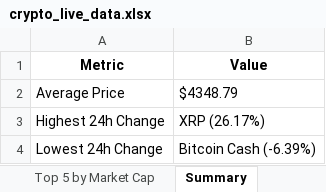
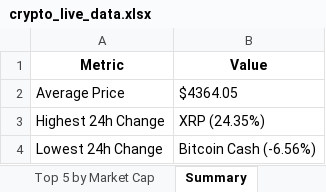
Before and after one commit to rakeshadepu/analytics, an Excel workbook: crypto_live_data.xlsx, sheet Summary, drawn as a sheet; values as stored, in another font and other column widths than the file's, no borders; the diff names each change by its address in the sheet, - before the commit and + after, or states it on an @@ line.

```diff
--- a/crypto_live_data.xlsx (sheet Summary)
+++ b/crypto_live_data.xlsx (sheet Summary)
-B2 (Value): $4348.79
+B2 (Value): $4364.05
-B3 (Value): XRP (26.17%)
+B3 (Value): XRP (24.35%)
-B4 (Value): Bitcoin Cash (-6.39%)
+B4 (Value): Bitcoin Cash (-6.56%)
```
Also changed, not shown: sheet Top 50 Cryptocurrencies, sheet Top 5 by Market Cap.
